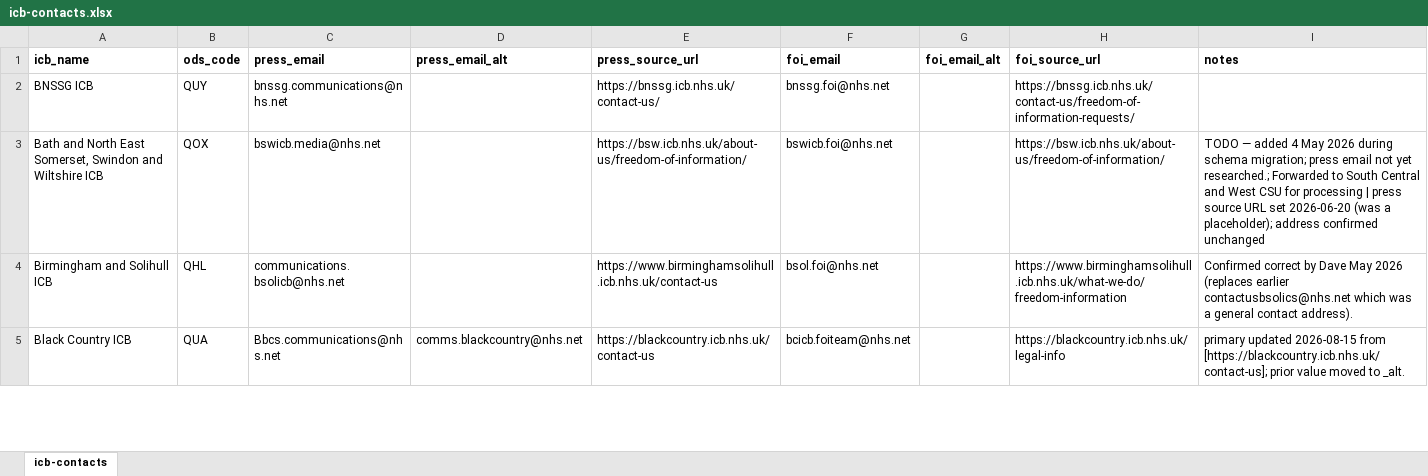
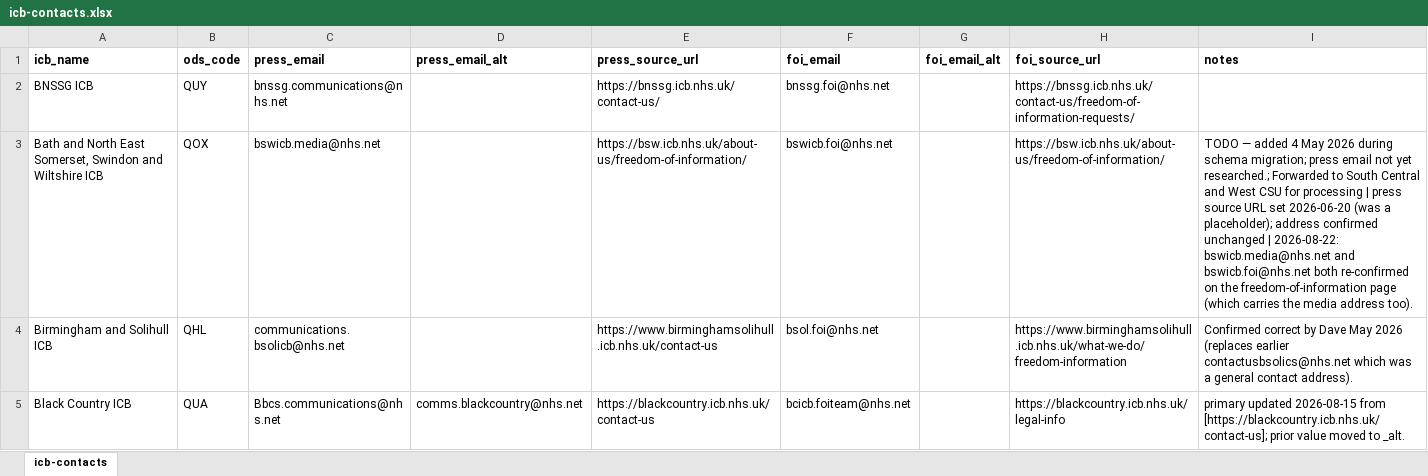
Before and after one commit to Davewest84/nhs-board-papers-reader, an Excel workbook: icb-contacts.xlsx, sheet icb-contacts, drawn as a sheet; only a part is shown; values as stored, in another font and other column widths than the file's, no borders; the diff covers the shown part only; the diff names each change by its address in the sheet, - before the commit and + after, or states it on an @@ line.

```diff
--- a/icb-contacts.xlsx (sheet icb-contacts)
+++ b/icb-contacts.xlsx (sheet icb-contacts)
-I3 (notes): …confirmed unchanged
+I3 (notes): …confirmed unchanged | 2026-08-22: bswicb.media@nhs.net and bswicb.foi@nhs.net both re-confirmed on the freedom-of-information page (which carries the media address too).
```
Also changed, not shown: 2 edited cells elsewhere in this sheet, icb_urls.xlsx, trust-contacts.xlsx, 15 other files.
